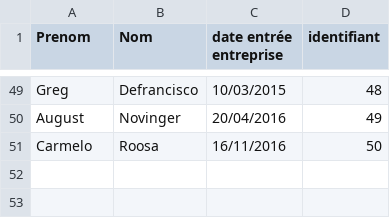
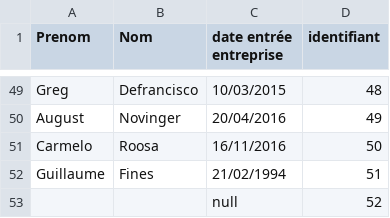
Before and after one commit to FarahonKhwaja/projet-gestionCompetences, a CSV file: fichiers_projet/liste_personnel.csv, drawn as a sheet; only a part is shown, gaps mark what is left out.

Commit message:
Trop de trucs
Reformatage du code pour prendre la date en String
Début missions
Correction affichage personnel

```diff
--- a/fichiers_projet/liste_personnel.csv
+++ b/fichiers_projet/liste_personnel.csv
@@ -51 +51,3 @@ August;Novinger;20/04/2016;49
 Carmelo;Roosa;16/11/2016;50
+Guillaume;Fines;21/02/1994;51
+;;null;52
```
Also changed, not shown: fichiers_projet/competences_personnel.csv, 23 other files.
